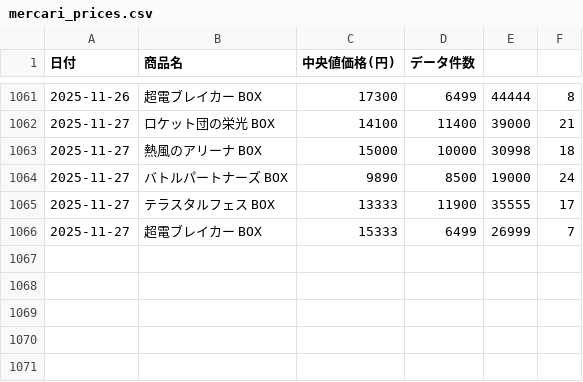
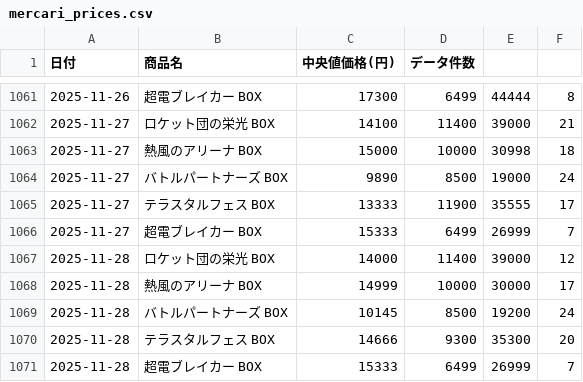
Before and after one commit to Nccchan/poke-price-scraper, a CSV file: mercari_prices.csv, drawn as a sheet; only a part is shown, gaps mark what is left out.

```diff
--- a/mercari_prices.csv
+++ b/mercari_prices.csv
@@ -1066 +1066,6 @@
 2025-11-27,超電ブレイカー BOX,15333,6499,26999,7
+2025-11-28,ロケット団の栄光 BOX,14000,11400,39000,12
+2025-11-28,熱風のアリーナ BOX,14999,10000,30000,17
+2025-11-28,バトルパートナーズ BOX,10145,8500,19200,24
+2025-11-28,テラスタルフェス BOX,14666,9300,35300,20
+2025-11-28,超電ブレイカー BOX,15333,6499,26999,7
```
Also changed, not shown: 1 other file.
